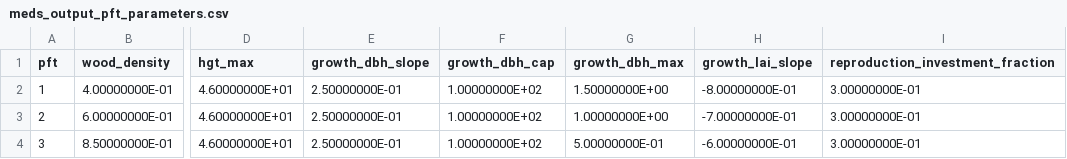
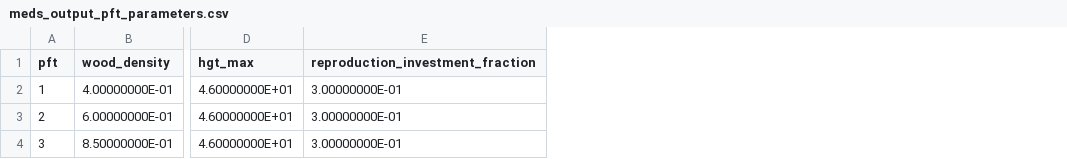
Before and after one commit to xiangtaoxu/MEDS, a CSV file: meds_output_pft_parameters.csv, drawn as a sheet; only a part is shown, gaps mark what is left out; the diff names each change by its address in the sheet, - before the commit and + after, or states it on an @@ line.

```diff
--- a/meds_output_pft_parameters.csv
+++ b/meds_output_pft_parameters.csv
-column E (growth_dbh_slope), rows 2-4: all 2.50000000E-01
-column F (growth_dbh_cap), rows 2-4: all 1.00000000E+02
-column G (growth_dbh_max), rows 2-4: 1.50000000E+00 | 1.00000000E+00 | 5.00000000E-01
-column H (growth_lai_slope), rows 2-4: -8.00000000E-01 | -7.00000000E-01 | -6.00000000E-01
```
Also changed, not shown: 13 other files.
